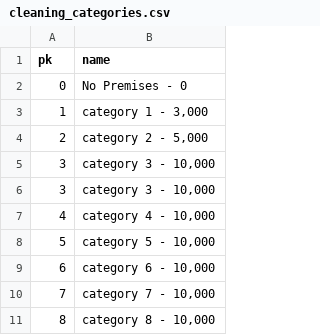
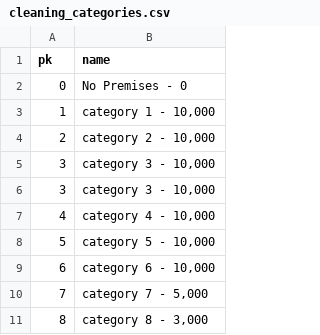
Before and after one commit to auspayroll/taxplus, a CSV file: csv/cleaning_categories.csv, drawn as a sheet.

Commit message:
Modified cleaning fee categories

```diff
--- a/csv/cleaning_categories.csv
+++ b/csv/cleaning_categories.csv
@@ -2,4 +2,4 @@ pk,name
 0,No Premises - 0
-1,"category 1 - 3,000"
-2,"category 2 - 5,000"
+1,"category 1 - 10,000"
+2,"category 2 - 10,000"
 3,"category 3 - 10,000"
@@ -9,3 +9,3 @@ pk,name
 6,"category 6 - 10,000"
-7,"category 7 - 10,000"
-8,"category 8 - 10,000"
+7,"category 7 - 5,000"
+8,"category 8 - 3,000"
```
